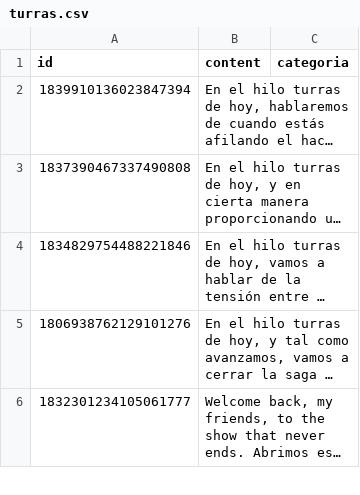
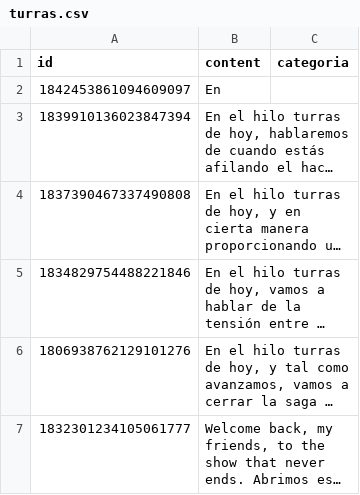
Before and after one commit to karliky/turrero, a CSV file: db/turras.csv, drawn as a sheet; only a part is shown; long unchanged cells end in …; the diff names each change by its address in the sheet, - before the commit and + after, or states it on an @@ line.

Commit message:
turra 1842453861094609097

```diff
--- a/db/turras.csv
+++ b/db/turras.csv
+row 2: 1842453861094609097 | En
```
Also changed, not shown: 15 other files.
